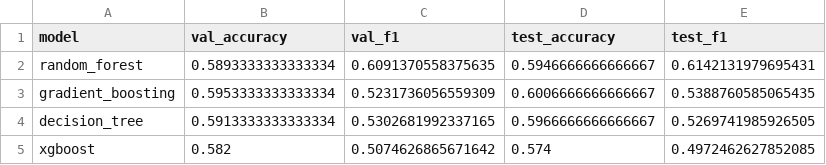
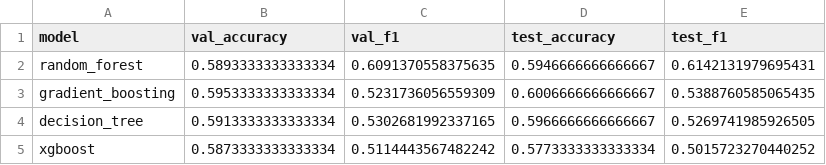
Before and after one commit to Aarsh-J/EPARS, a CSV file: code/Model3_TaskAssignment/artifacts/results_classification.csv, drawn as a sheet.

Commit message:
changed folder structure. Tried different classification and regression models.

```diff
--- a/code/Model3_TaskAssignment/artifacts/results_classification.csv
+++ b/code/Model3_TaskAssignment/artifacts/results_classification.csv
@@ -4,2 +4,2 @@ gradient_boosting,0.5953333333333334,0.5231736056559309,0.6006666666666667,0.538
 decision_tree,0.5913333333333334,0.5302681992337165,0.5966666666666667,0.5269741985926505
-xgboost,0.582,0.5074626865671642,0.574,0.4972462627852085
+xgboost,0.5873333333333334,0.5114443567482242,0.5773333333333334,0.5015723270440252
```
Also changed, not shown: code/Model1/burnout_predictions.csv, code/Model3_TaskAssignment/artifacts/results_regression.csv, 23 other files.
